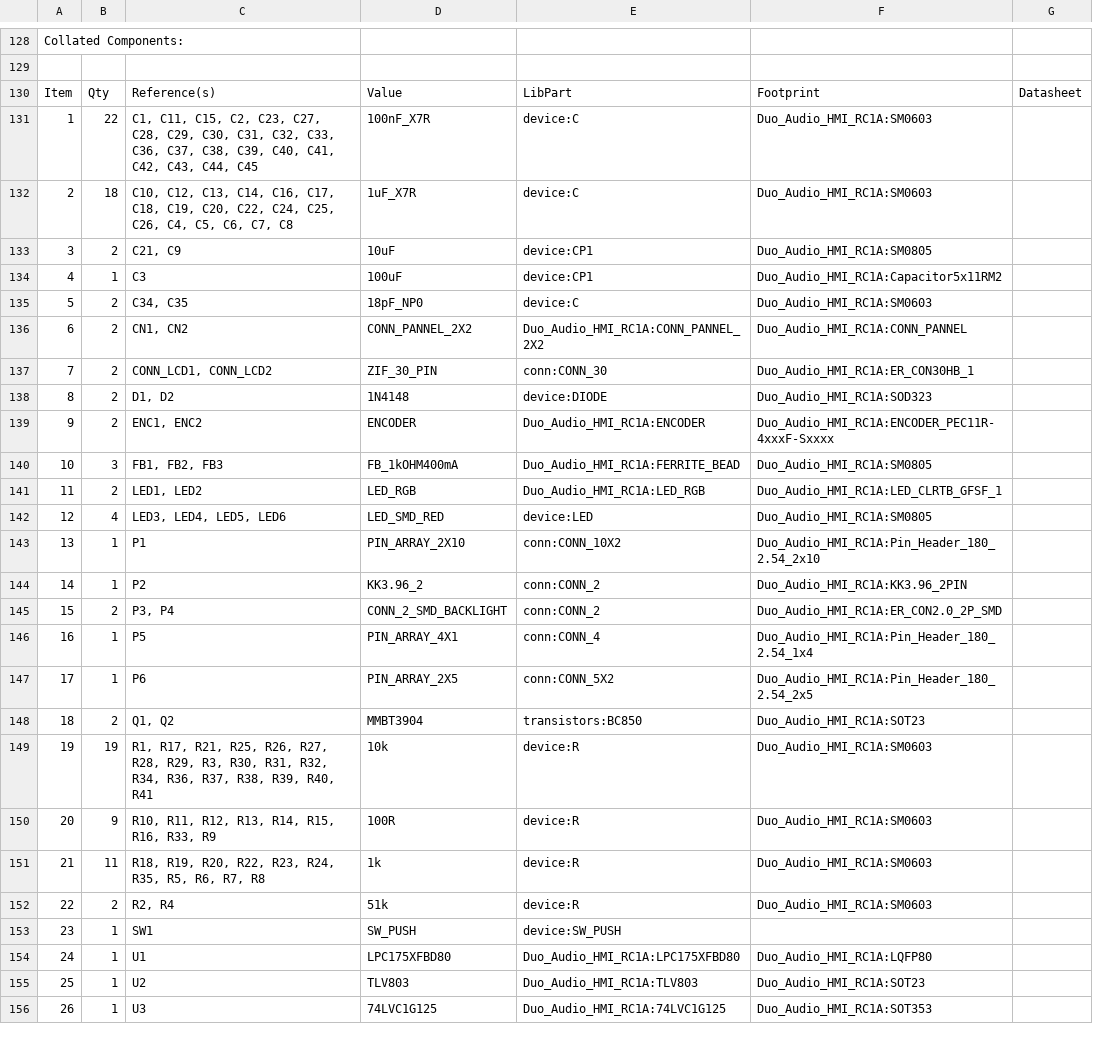
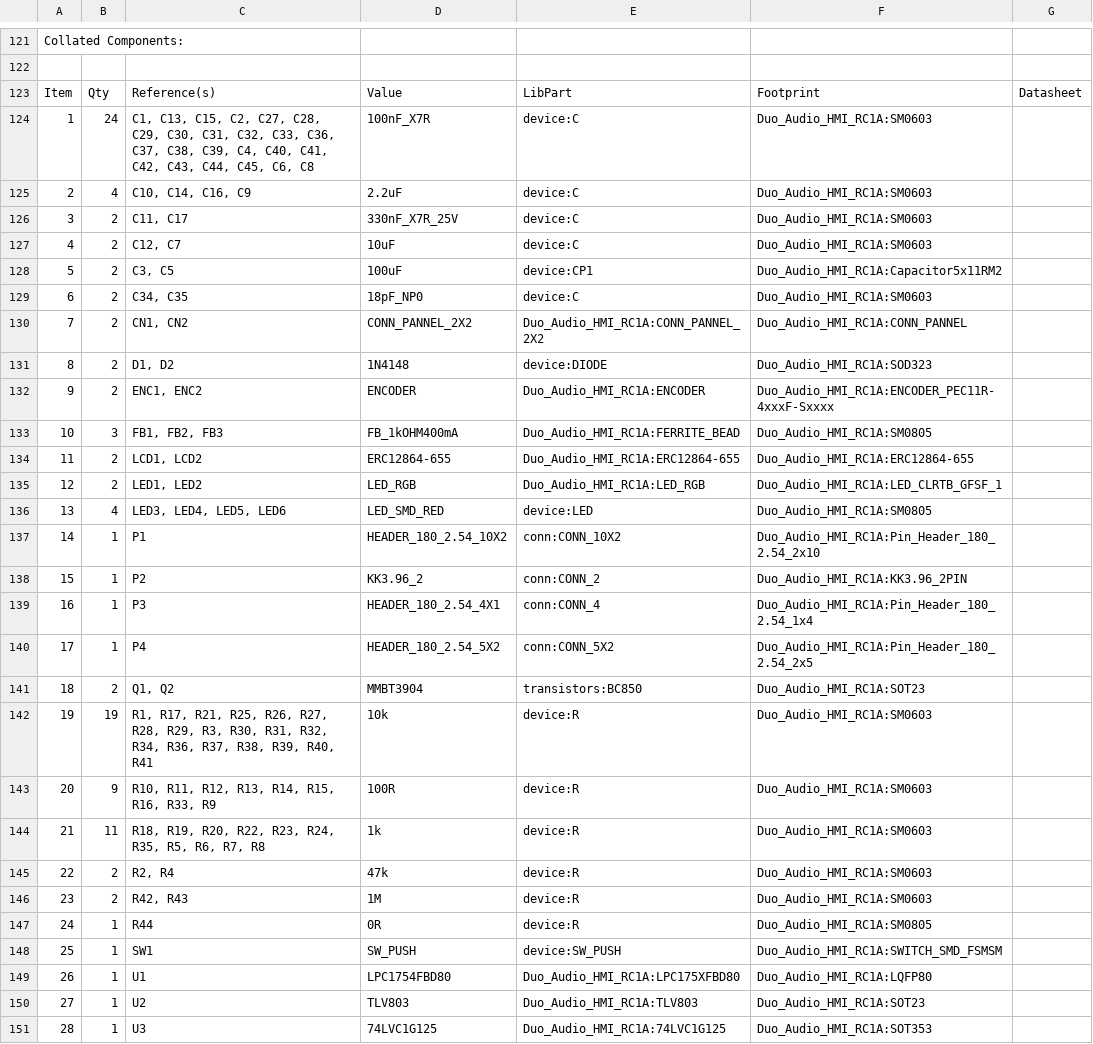
Before and after one commit to mod-audio/mod-hw-duoX, a CSV file: Duo_RC1A/Docs/Duo_TopBoard_RC1A.csv, drawn as a sheet; only a part is shown, gaps mark what is left out; removed rows and columns are numbered as before the commit, all else as after; the diff covers the shown part only; the diff names each change by its address in the sheet, - before the commit and + after, or states it on an @@ line.

```diff
--- a/Duo_RC1A/Docs/Duo_TopBoard_RC1A.csv
+++ b/Duo_RC1A/Docs/Duo_TopBoard_RC1A.csv
-B124: 22
+B124: 24
-C124: C1, C11, C15, C2, C23, C27, C28, C29, C30, C31, C32, C33, C36, C37, C38, C39, C40, C41, C42, C43, C44, C45
+C124: C1, C13, C15, C2, C27, C28, C29, C30, C31, C32, C33, C36, C37, C38, C39, C4, C40, C41, C42, C43, C44, C45, C6, C8
-row 132: 2 | 18 | C10, C12, C13, C14, C16, C17, C18, C19, C20, C22, C24, C25, C26, C4, C5, C6, C7, C8 | 1uF_X7R | device:C | Duo_Audio_HMI_RC1A:SM0603
+row 125: 2 | 4 | C10, C14, C16, C9 | 2.2uF | device:C | Duo_Audio_HMI_RC1A:SM0603
+row 126: 3 | 2 | C11, C17 | 330nF_X7R_25V | device:C | Duo_Audio_HMI_RC1A:SM0603
@@ column A renumbered from row 127 down @@
-C127: C21, C9
+C127: C12, C7
-E127: device:CP1
+E127: device:C
-F127: Duo_Audio_HMI_RC1A:SM0805
+F127: Duo_Audio_HMI_RC1A:SM0603
-B128: 1
+B128: 2
-C128: C3
+C128: C3, C5
-row 137: 7 | 2 | CONN_LCD1, CONN_LCD2 | ZIF_30_PIN | conn:CONN_30 | Duo_Audio_HMI_RC1A:ER_CON30HB_1
+row 134: 11 | 2 | LCD1, LCD2 | ERC12864-655 | Duo_Audio_HMI_RC1A:ERC12864-655 | Duo_Audio_HMI_RC1A:ERC12864-655
-D137: PIN_ARRAY_2X10
+D137: HEADER_180_2.54_10X2
-row 145: 15 | 2 | P3, P4 | CONN_2_SMD_BACKLIGHT | conn:CONN_2 | Duo_Audio_HMI_RC1A:ER_CON2.0_2P_SMD
-C139: P5
+C139: P3
-D139: PIN_ARRAY_4X1
+D139: HEADER_180_2.54_4X1
-C140: P6
+C140: P4
-D140: PIN_ARRAY_2X5
+D140: HEADER_180_2.54_5X2
-D145: 51k
+D145: 47k
+row 146: 23 | 2 | R42, R43 | 1M | device:R | Duo_Audio_HMI_RC1A:SM0603
+row 147: 24 | 1 | R44 | 0R | device:R | Duo_Audio_HMI_RC1A:SM0805
-F148: (empty)
+F148: Duo_Audio_HMI_RC1A:SWITCH_SMD_FSMSM
-D149: LPC175XFBD80
+D149: LPC1754FBD80
```
Also changed, not shown: 7 added rows, 13 removed rows and 26 edited cells elsewhere in this file, Duo_RC1A/Docs/Duo_BottomBoard_RC1A.csv, 24 other files.
